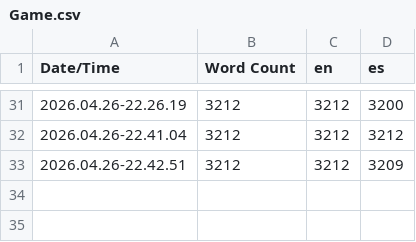
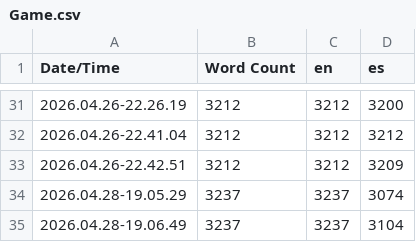
Before and after one commit to corinnedaigle3/PATCHED, a CSV file: Content/Localization/Game/Game.csv, drawn as a sheet; only a part is shown, gaps mark what is left out; the diff names each change by its address in the sheet, - before the commit and + after, or states it on an @@ line.

```diff
--- a/Content/Localization/Game/Game.csv
+++ b/Content/Localization/Game/Game.csv
+row 34: 2026.04.28-19.05.29 | 3237 | 3237 | 3074
+row 35: 2026.04.28-19.06.49 | 3237 | 3237 | 3104
```
Also changed, not shown: 7 other files.
